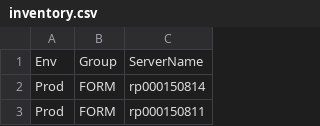
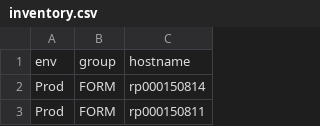
Before and after one commit to r3dact3d/AnsibleProject, a CSV file: playbooks/development/inventory.csv, drawn as a sheet; only a part is shown; removed rows and columns are numbered as before the commit, all else as after; the diff names each change by its address in the sheet, - before the commit and + after, or states it on an @@ line.

Commit message:
fixy

```diff
--- a/playbooks/development/inventory.csv
+++ b/playbooks/development/inventory.csv
-row 1: Env | Group | ServerName
+row 1: env | group | hostname
```
